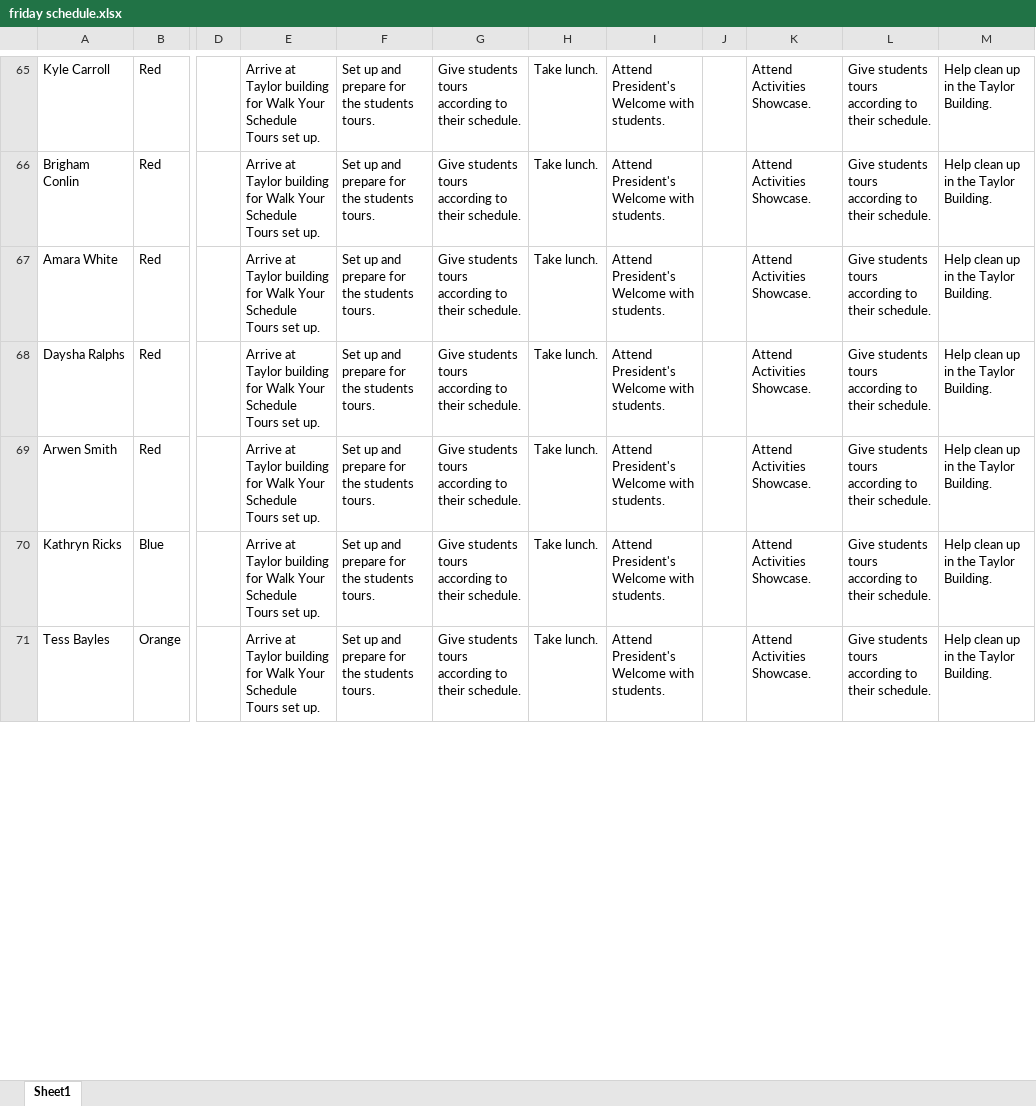
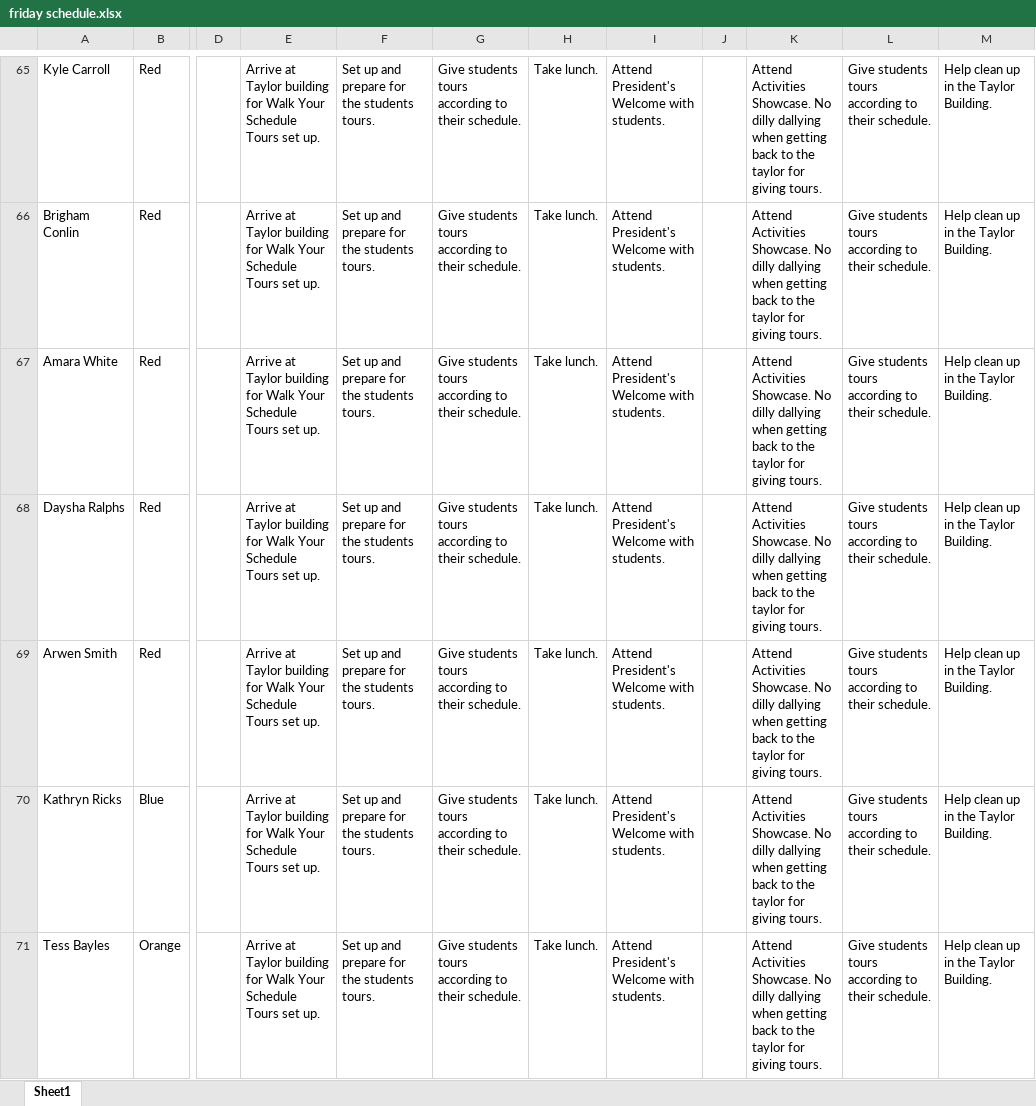
Before and after one commit to bustedchickn/nso_schedules, an Excel workbook: uploads/friday schedule.xlsx, sheet Sheet1, drawn as a sheet; only a part is shown, gaps mark what is left out; values as stored, in another font and other column widths than the file's, no borders; table styles not drawn; the diff covers the shown part only; the diff names each change by its address in the sheet, - before the commit and + after, or states it on an @@ line.

```diff
--- a/uploads/friday schedule.xlsx (sheet Sheet1)
+++ b/uploads/friday schedule.xlsx (sheet Sheet1)
-K65:K71: …Activities Showcase.
+K65:K71: …Activities Showcase. No dilly dallying when getting back to the taylor for giving tours.
```
Also changed, not shown: 291 edited cells elsewhere in this sheet, 3 other files.
